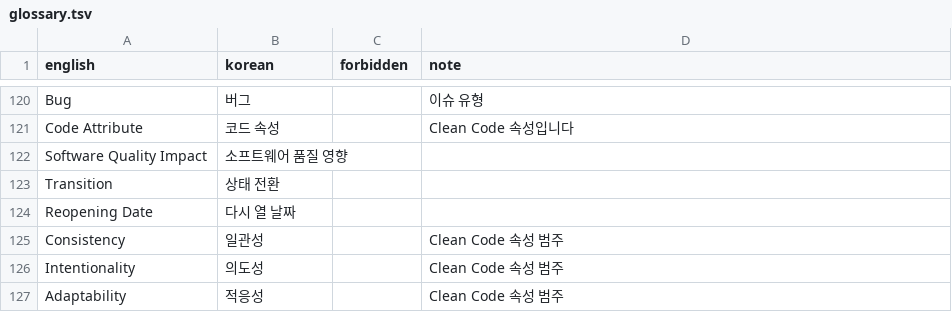
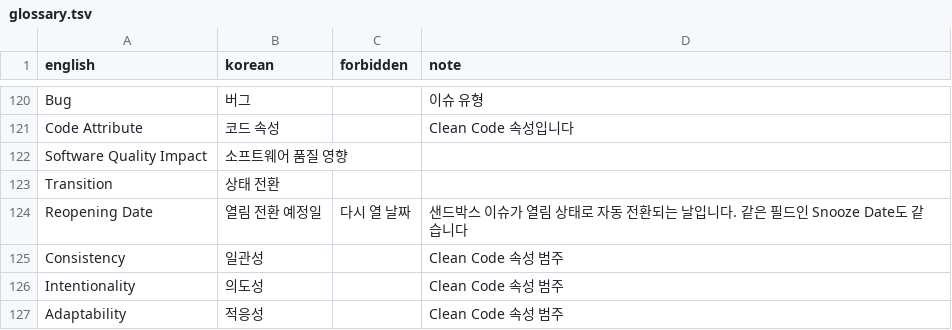
Before and after one commit to say2alice/sonar-l10n-korean-plugin, a TSV file: translation/glossary.tsv, drawn as a sheet; only a part is shown, gaps mark what is left out.

Commit message:
fix(translation): Reopening Date를 열림 전환 예정일로 변경
- 샌드박스 이슈가 열림으로 자동 전환되는 날이라는 뜻에 맞춤
- 같은 필드인 Snooze Date도 같은 번역으로 통일
- 용어집에 옛 표기 다시 열 날짜를 금지 표기로 추가

```diff
--- a/translation/glossary.tsv
+++ b/translation/glossary.tsv
@@ -123,3 +123,3 @@ Software Quality Impact	소프트웨어 품질 영향
 Transition	상태 전환		
-Reopening Date	다시 열 날짜		
+Reopening Date	열림 전환 예정일	다시 열 날짜	샌드박스 이슈가 열림 상태로 자동 전환되는 날입니다. 같은 필드인 Snooze Date도 같습니다
 Consistency	일관성		Clean Code 속성 범주
```
Also changed, not shown: 1 other file.
